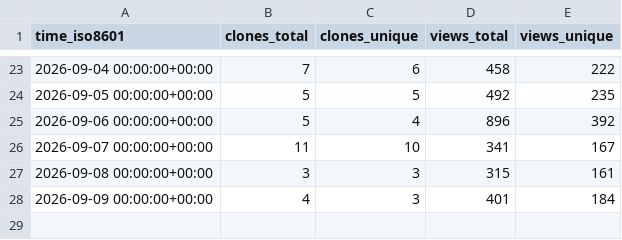
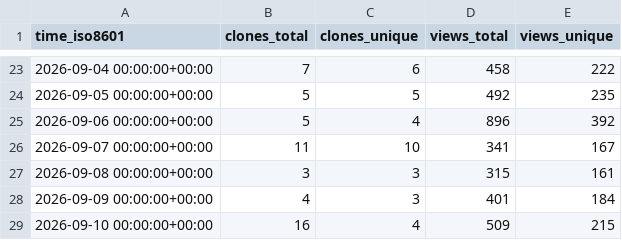
Before and after one commit to glikely/obs-ptz-stats, a CSV file: glikely/obs-ptz/ghrs-data/views_clones_aggregate.csv, drawn as a sheet; only a part is shown, gaps mark what is left out.

```diff
--- a/glikely/obs-ptz/ghrs-data/views_clones_aggregate.csv
+++ b/glikely/obs-ptz/ghrs-data/views_clones_aggregate.csv
@@ -28 +28,2 @@ time_iso8601,clones_total,clones_unique,views_total,views_unique
 2026-09-09 00:00:00+00:00,4,3,401,184
+2026-09-10 00:00:00+00:00,16,4,509,215
```
Also changed, not shown: 1 other file.
